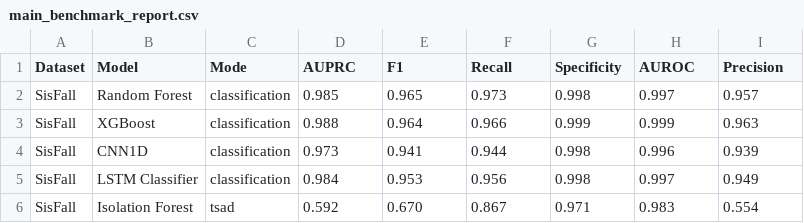
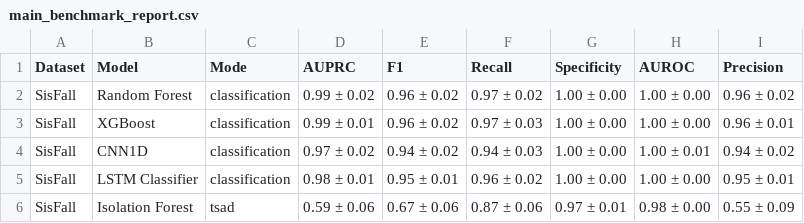
Before and after one commit to minhphan6624/Fall-TSAD, a CSV file: docs/results_trackers/main_benchmark_report.csv, drawn as a sheet; only a part is shown; the diff covers the shown part only.

```diff
--- a/docs/results_trackers/main_benchmark_report.csv
+++ b/docs/results_trackers/main_benchmark_report.csv
@@ -1,6 +1,6 @@
 Dataset,Model,Mode,AUPRC,F1,Recall,Specificity,AUROC,Precision
-SisFall,Random Forest,classification,0.985,0.965,0.973,0.998,0.997,0.957
-SisFall,XGBoost,classification,0.988,0.964,0.966,0.999,0.999,0.963
-SisFall,CNN1D,classification,0.973,0.941,0.944,0.998,0.996,0.939
-SisFall,LSTM Classifier,classification,0.984,0.953,0.956,0.998,0.997,0.949
-SisFall,Isolation Forest,tsad,0.592,0.670,0.867,0.971,0.983,0.554
+SisFall,Random Forest,classification,0.99 ± 0.02,0.96 ± 0.02,0.97 ± 0.02,1.00 ± 0.00,1.00 ± 0.00,0.96 ± 0.02
+SisFall,XGBoost,classification,0.99 ± 0.01,0.96 ± 0.02,0.97 ± 0.03,1.00 ± 0.00,1.00 ± 0.00,0.96 ± 0.01
+SisFall,CNN1D,classification,0.97 ± 0.02,0.94 ± 0.02,0.94 ± 0.03,1.00 ± 0.00,1.00 ± 0.01,0.94 ± 0.02
+SisFall,LSTM Classifier,classification,0.98 ± 0.01,0.95 ± 0.01,0.96 ± 0.02,1.00 ± 0.00,1.00 ± 0.00,0.95 ± 0.01
+SisFall,Isolation Forest,tsad,0.59 ± 0.06,0.67 ± 0.06,0.87 ± 0.06,0.97 ± 0.01,0.98 ± 0.00,0.55 ± 0.09
```
Also changed, not shown: 162 edited cells elsewhere in this file, docs/results_trackers/easy_adl_report.csv, docs/results_trackers/sampling_rate_report.csv, 10 other files.
